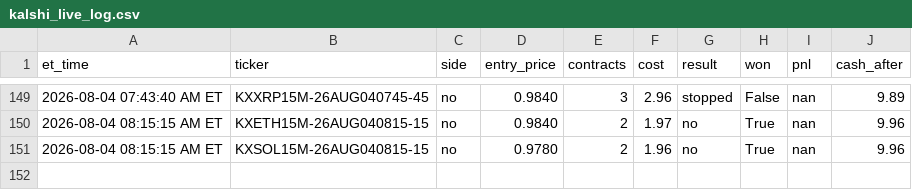
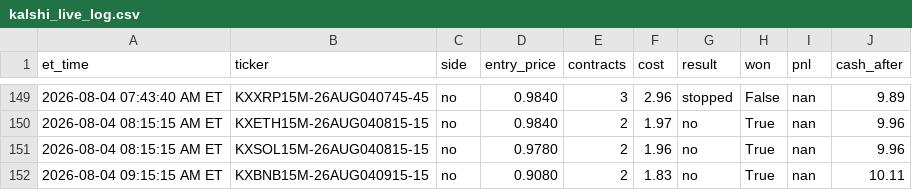
Before and after one commit to nitinjakka/nitinjakka, a CSV file: kalshi_live_log.csv, drawn as a sheet; only a part is shown, gaps mark what is left out; the diff names each change by its address in the sheet, - before the commit and + after, or states it on an @@ line.

Commit message:
live logs 2026-08-04T13:15

```diff
--- a/kalshi_live_log.csv
+++ b/kalshi_live_log.csv
+row 152: 2026-08-04 09:15:15 AM ET | KXBNB15M-26AUG040915-15 | no | 0.9080 | 2 | 1.83 | no | True | nan | 10.11
```
Also changed, not shown: 2 other files.
